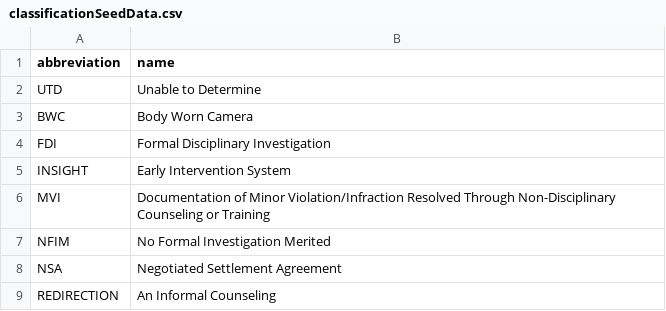
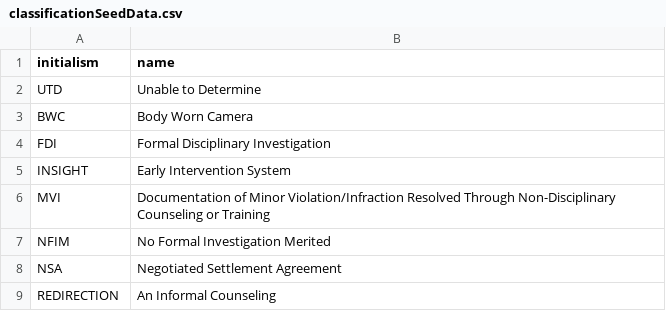
Before and after one commit to PublicDataWorks/complaint-manager, a CSV file: src/server/seeder_jobs/classificationSeedData.csv, drawn as a sheet.

```diff
--- a/src/server/seeder_jobs/classificationSeedData.csv
+++ b/src/server/seeder_jobs/classificationSeedData.csv
@@ -1,2 +1,2 @@
-abbreviation,name
+initialism,name
 UTD,Unable to Determine
```
Also changed, not shown: 9 other files.
